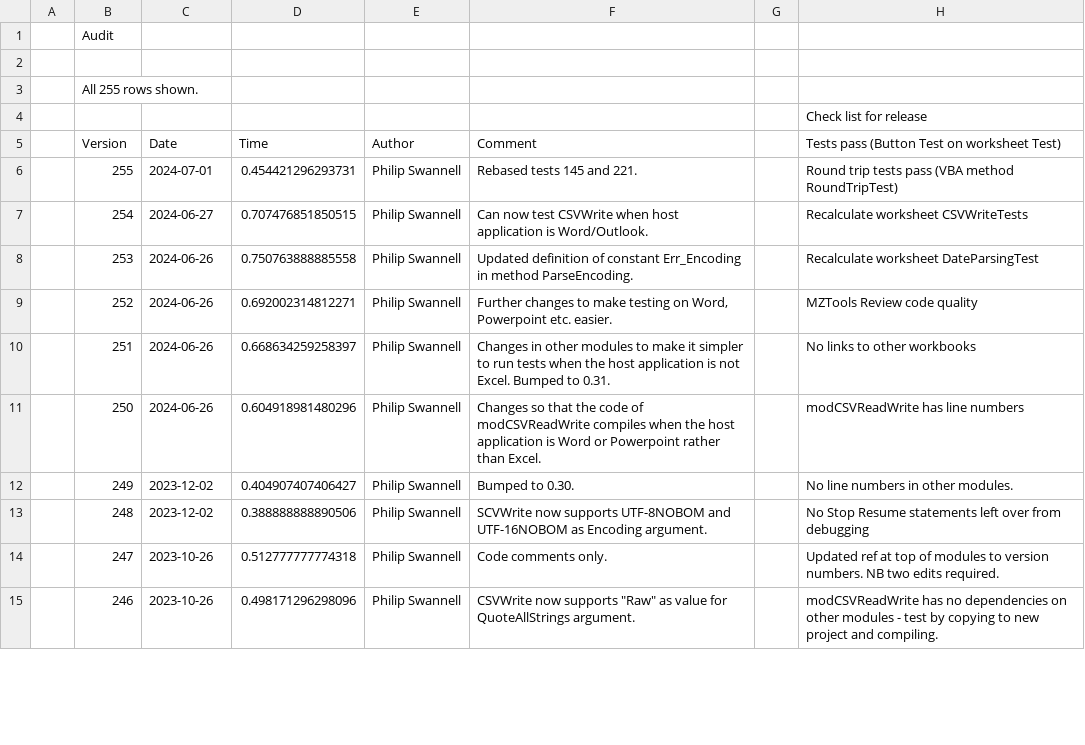
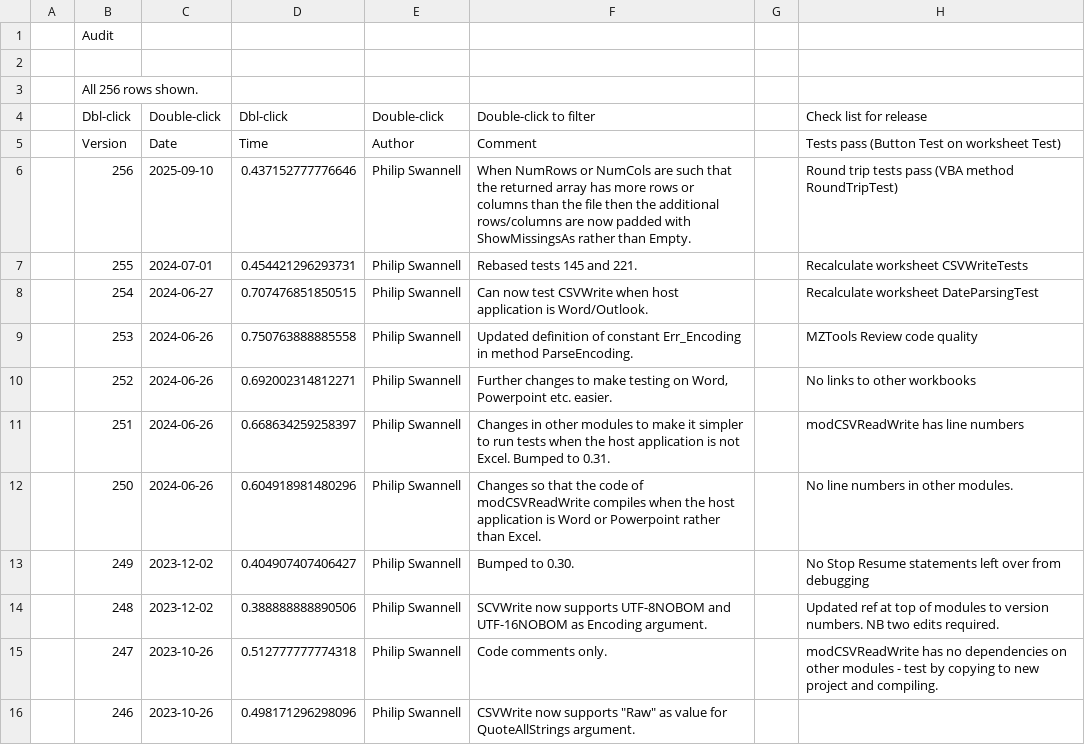
Before and after one commit to PGS62/VBA-CSV, a CSV file: vba/VBA-CSV.xlsm/Values/Audit.csv, drawn as a sheet; only a part is shown; the diff covers the shown part only.

```diff
--- a/vba/VBA-CSV.xlsm/Values/Audit.csv
+++ b/vba/VBA-CSV.xlsm/Values/Audit.csv
@@ -2,14 +2,15 @@
 ,,,,,,,
-,"All 255 rows shown.",,,,,,
-,"","","","","",,"Check list for release"
+,"All 256 rows shown.",,,,,,
+,"Dbl-click","Double-click","Dbl-click","Double-click","Double-click to filter",,"Check list for release"
 ,"Version","Date","Time","Author","Comment",,"Tests pass (Button Test on worksheet Test)"
-,255,2024-07-01,0.454421296293731,"Philip Swannell","Rebased tests 145 and 221.",,"Round trip tests pass (VBA method RoundTripTest)"
-,254,2024-06-27,0.707476851850515,"Philip Swannell","Can now test CSVWrite when host application is Word/Outlook.",,"Recalculate worksheet CSVWriteTests"
-,253,2024-06-26,0.750763888885558,"Philip Swannell","Updated definition of constant Err_Encoding in method ParseEncoding.",,"Recalculate worksheet DateParsingTest"
-,252,2024-06-26,0.692002314812271,"Philip Swannell","Further changes to make testing on Word, Powerpoint etc. easier.",,"MZTools Review code quality"
-,251,2024-06-26,0.668634259258397,"Philip Swannell","Changes in other modules to make it simpler to run tests when the host application is not Excel. Bumped to 0.31.",,"No links to other workbooks"
-,250,2024-06-26,0.604918981480296,"Philip Swannell","Changes so that the code of modCSVReadWrite compiles when the host application is Word or Powerpoint rather than Excel.",,"modCSVReadWrite has line numbers"
-,249,2023-12-02,0.404907407406427,"Philip Swannell","Bumped to 0.30.",,"No line numbers in other modules."
-,248,2023-12-02,0.388888888890506,"Philip Swannell","SCVWrite now supports UTF-8NOBOM and UTF-16NOBOM as Encoding argument.",,"No Stop Resume statements left over from debugging"
-,247,2023-10-26,0.512777777774318,"Philip Swannell","Code comments only.",,"Updated ref at top of modules to version numbers. NB two edits required."
-,246,2023-10-26,0.498171296298096,"Philip Swannell","CSVWrite now supports ""Raw"" as value for QuoteAllStrings argument.",,"modCSVReadWrite has no dependencies on other modules - test by copying to new project and compiling."
+,256,2025-09-10,0.437152777776646,"Philip Swannell","When NumRows or NumCols are such that the returned array has more rows or columns than the file then the additional rows/columns are now padded with ShowMissingsAs rather than Empty.",,"Round trip tests pass (VBA method RoundTripTest)"
+,255,2024-07-01,0.454421296293731,"Philip Swannell","Rebased tests 145 and 221.",,"Recalculate worksheet CSVWriteTests"
+,254,2024-06-27,0.707476851850515,"Philip Swannell","Can now test CSVWrite when host application is Word/Outlook.",,"Recalculate worksheet DateParsingTest"
+,253,2024-06-26,0.750763888885558,"Philip Swannell","Updated definition of constant Err_Encoding in method ParseEncoding.",,"MZTools Review code quality"
+,252,2024-06-26,0.692002314812271,"Philip Swannell","Further changes to make testing on Word, Powerpoint etc. easier.",,"No links to other workbooks"
+,251,2024-06-26,0.668634259258397,"Philip Swannell","Changes in other modules to make it simpler to run tests when the host application is not Excel. Bumped to 0.31.",,"modCSVReadWrite has line numbers"
+,250,2024-06-26,0.604918981480296,"Philip Swannell","Changes so that the code of modCSVReadWrite compiles when the host application is Word or Powerpoint rather than Excel.",,"No line numbers in other modules."
+,249,2023-12-02,0.404907407406427,"Philip Swannell","Bumped to 0.30.",,"No Stop Resume statements left over from debugging"
+,248,2023-12-02,0.388888888890506,"Philip Swannell","SCVWrite now supports UTF-8NOBOM and UTF-16NOBOM as Encoding argument.",,"Updated ref at top of modules to version numbers. NB two edits required."
+,247,2023-10-26,0.512777777774318,"Philip Swannell","Code comments only.",,"modCSVReadWrite has no dependencies on other modules - test by copying to new project and compiling."
+,246,2023-10-26,0.498171296298096,"Philip Swannell","CSVWrite now supports ""Raw"" as value for QuoteAllStrings argument.",,
```
Also changed, not shown: 37 edited cells elsewhere in this file, vba/VBA-CSV.xlsm/Values/Test.csv, 44 other files.
